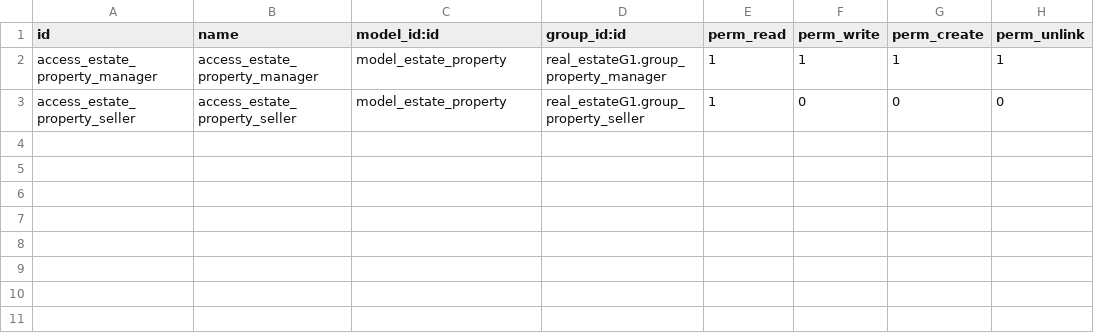
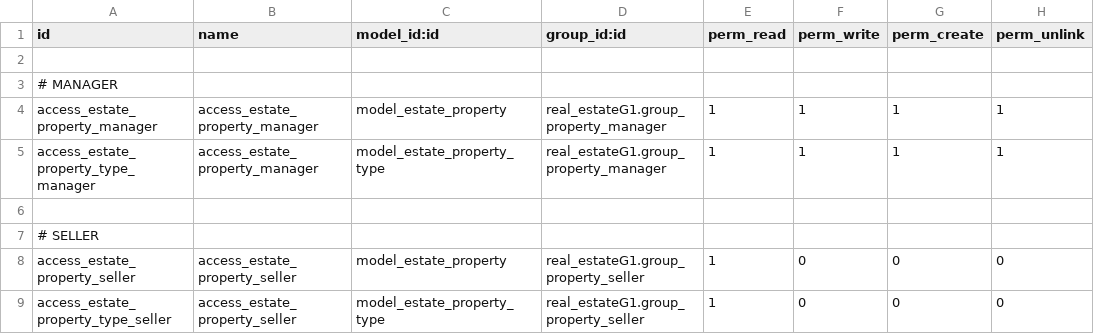
Before and after one commit to ManuFGuerrero/odoomoduleRealEstateG1, a CSV file: real_estateG1/security/ir.model.access.csv, drawn as a sheet.

Commit message:
fix de problemas de permisos y se agregaron las relaciones Many2one a estate property

```diff
--- a/real_estateG1/security/ir.model.access.csv
+++ b/real_estateG1/security/ir.model.access.csv
@@ -1,3 +1,9 @@
 id,name,model_id:id,group_id:id,perm_read,perm_write,perm_create,perm_unlink
+
+# MANAGER
 access_estate_property_manager,access_estate_property_manager,model_estate_property,real_estateG1.group_property_manager,1,1,1,1
+access_estate_property_type_manager,access_estate_property_manager,model_estate_property_type,real_estateG1.group_property_manager,1,1,1,1
+
+# SELLER
 access_estate_property_seller,access_estate_property_seller,model_estate_property,real_estateG1.group_property_seller,1,0,0,0
+access_estate_property_type_seller,access_estate_property_seller,model_estate_property_type,real_estateG1.group_property_seller,1,0,0,0
```
Also changed, not shown: 1 other file.
